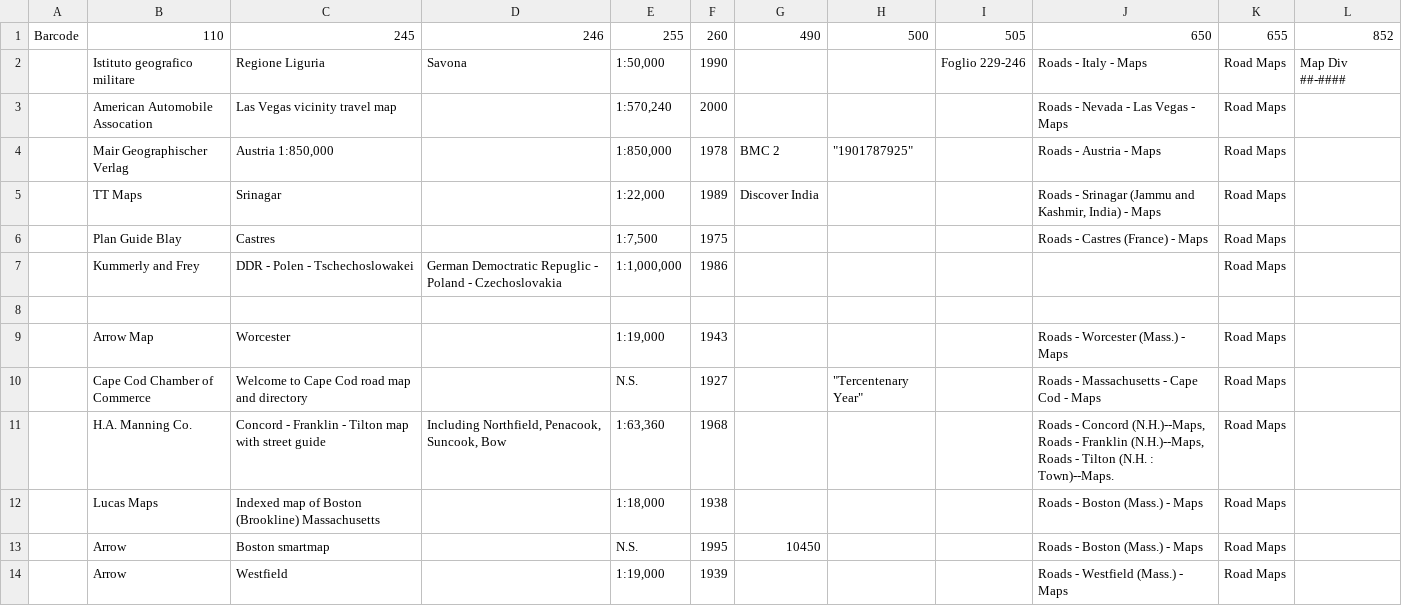
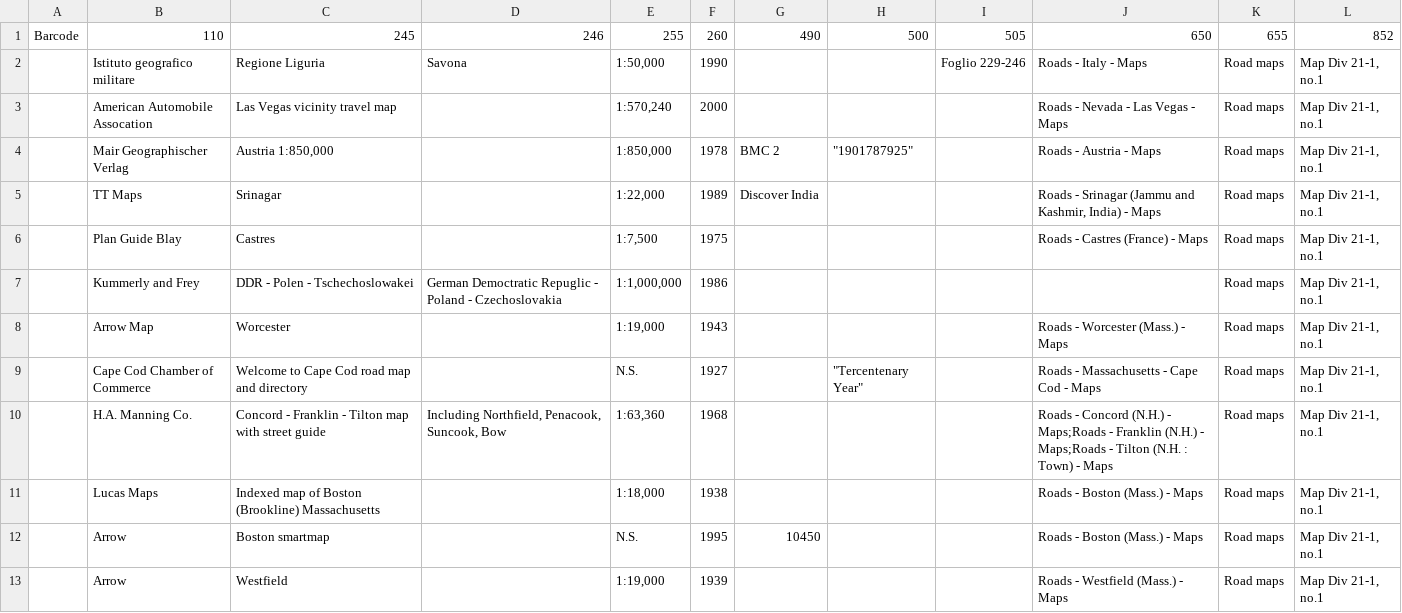
Before and after one commit to BookOps-CAT/cat-maintenance, a CSV file: scripts/files/Folded maps for inventory records (Draft) - Sheet1.csv, drawn as a sheet.

Commit message:
data cleanup

```diff
--- a/scripts/files/Folded maps for inventory records (Draft) - Sheet1.csv
+++ b/scripts/files/Folded maps for inventory records (Draft) - Sheet1.csv
@@ -1,14 +1,13 @@
 Barcode,110,245,246,255,260,490,500,505,650,655,852
-,Istituto geografico militare,Regione Liguria,Savona,"1:50,000",1990,,,Foglio 229-246,Roads - Italy - Maps,Road Maps,Map Div ##-####
-,American Automobile Assocation,Las Vegas vicinity travel map,,"1:570,240",2000,,,,Roads - Nevada - Las Vegas - Maps,Road Maps,
-,Mair Geographischer Verlag,"Austria 1:850,000",,"1:850,000",1978,BMC 2,"""1901787925""",,Roads - Austria - Maps,Road Maps,
-,TT Maps,Srinagar ,,"1:22,000",1989,Discover India,,,"Roads - Srinagar (Jammu and Kashmir, India) - Maps ",Road Maps,
-,Plan Guide Blay,Castres,,"1:7,500",1975,,,,Roads - Castres (France) - Maps,Road Maps,
-,Kummerly and Frey,DDR - Polen - Tschechoslowakei,German Democtratic Repuglic - Poland - Czechoslovakia,"1:1,000,000",1986,,,,,Road Maps,
-,,,,,,,,,,,
-,Arrow Map,Worcester,,"1:19,000",1943,,,,Roads - Worcester (Mass.) - Maps,Road Maps,
-,Cape Cod Chamber of Commerce,Welcome to Cape Cod road map and directory,,N.S.,1927,,"""Tercentenary Year""",,Roads - Massachusetts - Cape Cod - Maps,Road Maps,
-,H.A. Manning Co.,Concord - Franklin - Tilton map with street guide,"Including Northfield, Penacook, Suncook, Bow","1:63,360",1968,,,,"Roads - Concord (N.H.)--Maps, Roads - Franklin (N.H.)--Maps, Roads - Tilton (N.H. : Town)--Maps.",Road Maps,
-,Lucas Maps,Indexed map of Boston (Brookline) Massachusetts,,"1:18,000",1938,,,,Roads - Boston (Mass.) - Maps,Road Maps,
-,Arrow,Boston smartmap,,N.S.,1995,10450,,,Roads - Boston (Mass.) - Maps,Road Maps,
-,Arrow,Westfield,,"1:19,000",1939,,,,Roads - Westfield (Mass.) - Maps,Road Maps,
+,Istituto geografico militare,Regione Liguria,Savona,"1:50,000",1990,,,Foglio 229-246,Roads - Italy - Maps,Road maps,"Map Div 21-1, no.1"
+,American Automobile Assocation,Las Vegas vicinity travel map,,"1:570,240",2000,,,,Roads - Nevada - Las Vegas - Maps,Road maps,"Map Div 21-1, no.1"
+,Mair Geographischer Verlag,"Austria 1:850,000",,"1:850,000",1978,BMC 2,"""1901787925""",,Roads - Austria - Maps,Road maps,"Map Div 21-1, no.1"
+,TT Maps,Srinagar ,,"1:22,000",1989,Discover India,,,"Roads - Srinagar (Jammu and Kashmir, India) - Maps ",Road maps,"Map Div 21-1, no.1"
+,Plan Guide Blay,Castres,,"1:7,500",1975,,,,Roads - Castres (France) - Maps,Road maps,"Map Div 21-1, no.1"
+,Kummerly and Frey,DDR - Polen - Tschechoslowakei,German Democtratic Repuglic - Poland - Czechoslovakia,"1:1,000,000",1986,,,,,Road maps,"Map Div 21-1, no.1"
+,Arrow Map,Worcester,,"1:19,000",1943,,,,Roads - Worcester (Mass.) - Maps,Road maps,"Map Div 21-1, no.1"
+,Cape Cod Chamber of Commerce,Welcome to Cape Cod road map and directory,,N.S.,1927,,"""Tercentenary Year""",,Roads - Massachusetts - Cape Cod - Maps,Road maps,"Map Div 21-1, no.1"
+,H.A. Manning Co.,Concord - Franklin - Tilton map with street guide,"Including Northfield, Penacook, Suncook, Bow","1:63,360",1968,,,,"Roads - Concord (N.H.) - Maps;Roads - Franklin (N.H.) - Maps;Roads - Tilton (N.H. : Town) - Maps",Road maps,"Map Div 21-1, no.1"
+,Lucas Maps,Indexed map of Boston (Brookline) Massachusetts,,"1:18,000",1938,,,,Roads - Boston (Mass.) - Maps,Road maps,"Map Div 21-1, no.1"
+,Arrow,Boston smartmap,,N.S.,1995,10450,,,Roads - Boston (Mass.) - Maps,Road maps,"Map Div 21-1, no.1"
+,Arrow,Westfield,,"1:19,000",1939,,,,Roads - Westfield (Mass.) - Maps,Road maps,"Map Div 21-1, no.1"
```
